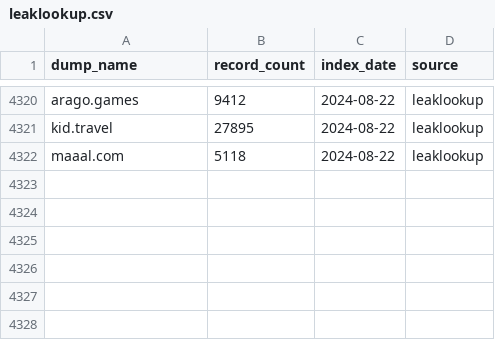
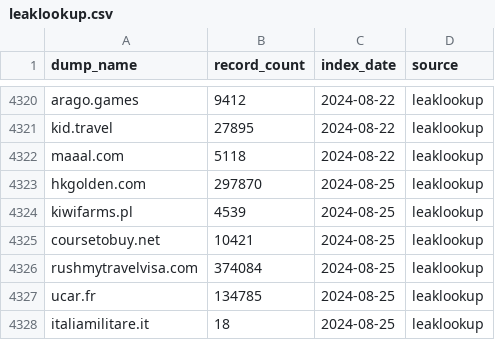
Before and after one commit to notdls/known-breaches, a CSV file: datasets/leaklookup.csv, drawn as a sheet; only a part is shown, gaps mark what is left out.

Commit message:
Dataset Update 08/26/24

```diff
--- a/datasets/leaklookup.csv
+++ b/datasets/leaklookup.csv
@@ -4322 +4322,7 @@ kid.travel,27895,2024-08-22,leaklookup
 maaal.com,5118,2024-08-22,leaklookup
+hkgolden.com,297870,2024-08-25,leaklookup
+kiwifarms.pl,4539,2024-08-25,leaklookup
+coursetobuy.net,10421,2024-08-25,leaklookup
+rushmytravelvisa.com,374084,2024-08-25,leaklookup
+ucar.fr,134785,2024-08-25,leaklookup
+italiamilitare.it,18,2024-08-25,leaklookup
```
Also changed, not shown: 2 other files.
